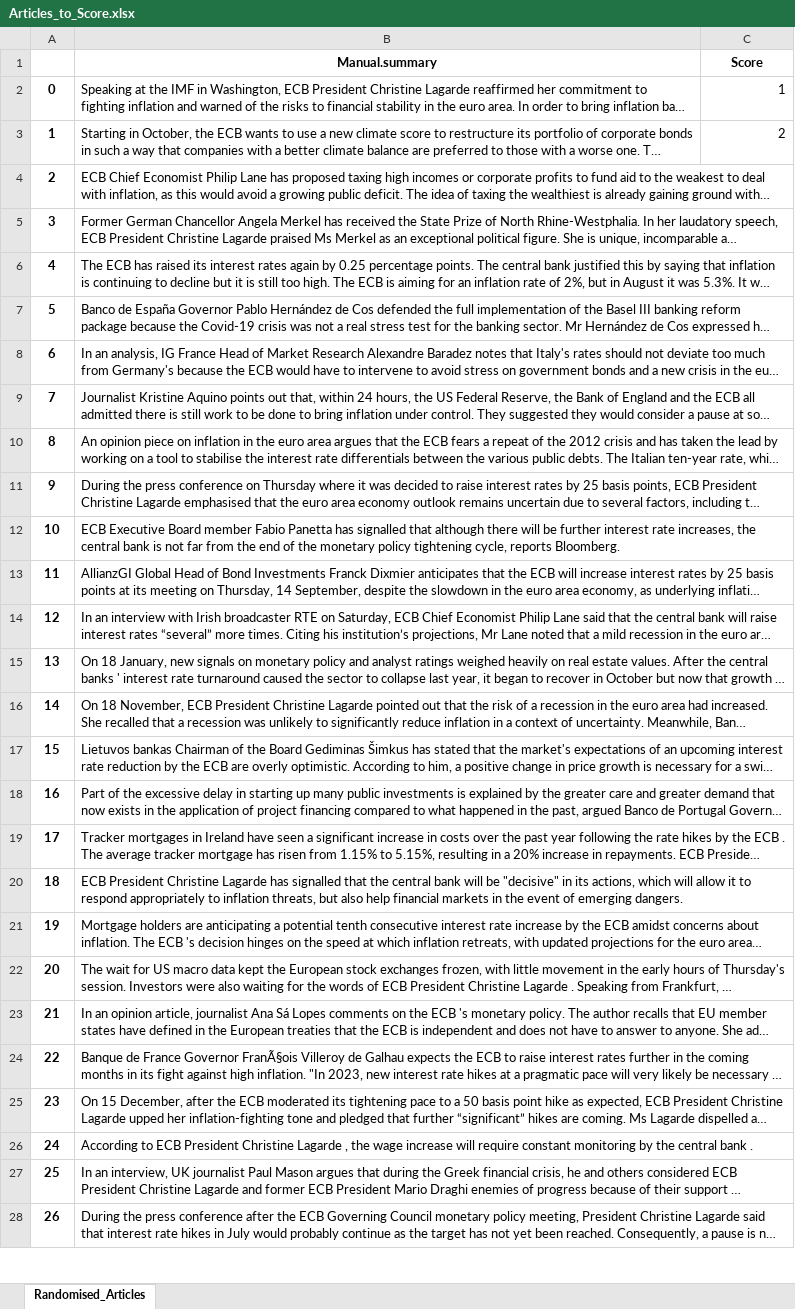
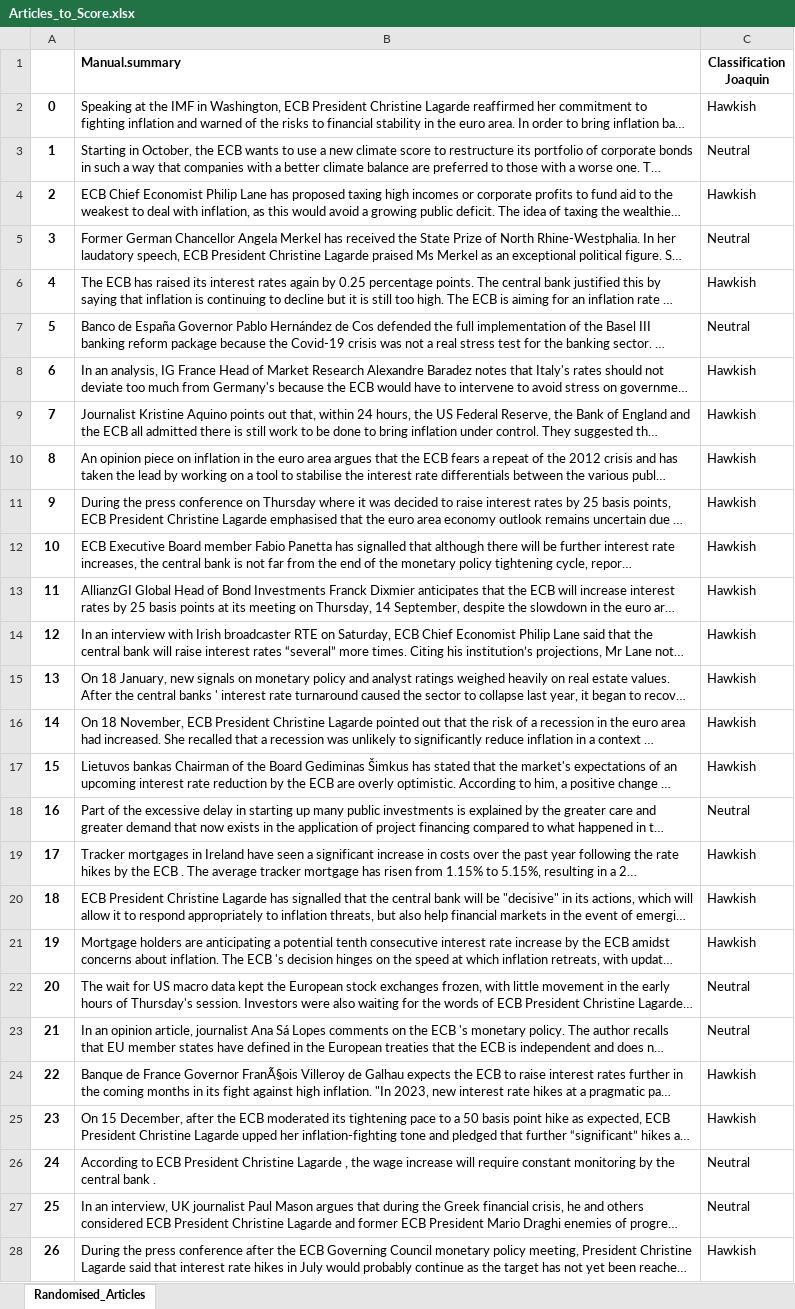
Before and after one commit to monbiote/ECB_Perceived_Cacophony, an Excel workbook: Articles_to_Score.xlsx, sheet Randomised_Articles, drawn as a sheet; only a part is shown; long unchanged cells end in …; values as stored, in another font and other column widths than the file's, no borders; the diff covers the shown part only; the diff names each change by its address in the sheet, - before the commit and + after, or states it on an @@ line.

Commit message:
Added my classifications in articles_to_score

```diff
--- a/Articles_to_Score.xlsx (sheet Randomised_Articles)
+++ b/Articles_to_Score.xlsx (sheet Randomised_Articles)
-B1 alignment: center
+B1 alignment: left
-C1: Score
+C1: Classification Joaquin
-C2 (Classification Joaquin): 1
+C2 (Classification Joaquin): Hawkish
-C3 (Classification Joaquin): 2
+C3 (Classification Joaquin): Neutral
-C4 (Classification Joaquin): (empty)
+C4 (Classification Joaquin): Hawkish
-C5 (Classification Joaquin): (empty)
+C5 (Classification Joaquin): Neutral
-C6 (Classification Joaquin): (empty)
+C6 (Classification Joaquin): Hawkish
-C7 (Classification Joaquin): (empty)
+C7 (Classification Joaquin): Neutral
-C8:C17 (Classification Joaquin): (empty)
+C8:C17 (Classification Joaquin): Hawkish
-C18 (Classification Joaquin): (empty)
+C18 (Classification Joaquin): Neutral
-C19:C21 (Classification Joaquin): (empty)
+C19:C21 (Classification Joaquin): Hawkish
-C22:C23 (Classification Joaquin): (empty)
+C22:C23 (Classification Joaquin): Neutral
-C24:C25 (Classification Joaquin): (empty)
+C24:C25 (Classification Joaquin): Hawkish
-C26:C27 (Classification Joaquin): (empty)
+C26:C27 (Classification Joaquin): Neutral
-C28 (Classification Joaquin): (empty)
+C28 (Classification Joaquin): Hawkish
```
Also changed, not shown: 73 edited cells elsewhere in this sheet.
